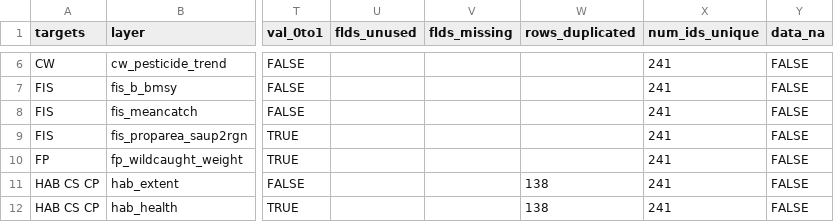
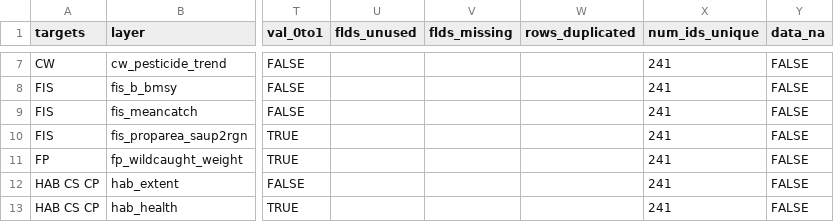
Before and after one commit to OHI-Science/ohi-canada, a CSV file: eezCHONE/layers.csv, drawn as a sheet; only a part is shown, gaps mark what is left out; addresses are those after the commit; the diff covers the shown part only; the diff names each change by its address in the sheet, - before the commit and + after, or states it on an @@ line.

```diff
--- a/eezCHONE/layers.csv
+++ b/eezCHONE/layers.csv
-W12:W13 (rows_duplicated): 138
+W12:W13 (rows_duplicated): (empty)
```
Also changed, not shown: 1 added row and 23 edited cells elsewhere in this file, eez2013/scores.csv, eezCHONE/conf/goals.csv, 19 other files.
